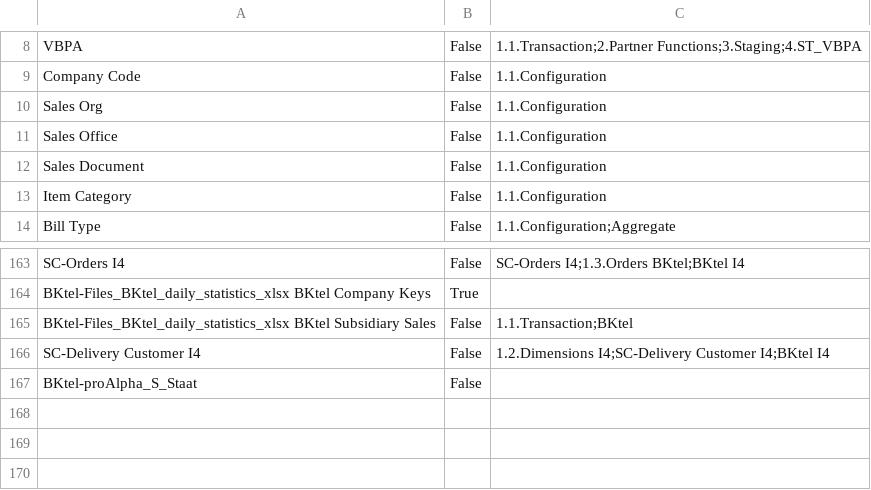
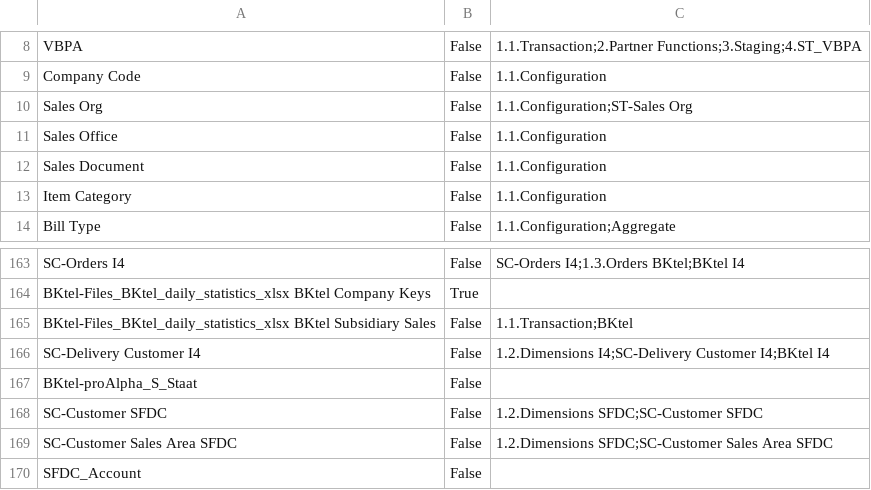
Before and after one commit to Centelli/40-Sales, a CSV file: 90 - Sales/90 - Sales Source list.csv, drawn as a sheet; only a part is shown, gaps mark what is left out.

```diff
--- a/90 - Sales/90 - Sales Source list.csv
+++ b/90 - Sales/90 - Sales Source list.csv
@@ -9,3 +9,3 @@ VBPA,False,1.1.Transaction;2.Partner Functions;3.Staging;4.ST_VBPA
 Company Code,False,1.1.Configuration
-Sales Org,False,1.1.Configuration
+Sales Org,False,1.1.Configuration;ST-Sales Org
 Sales Office,False,1.1.Configuration
@@ -167 +167,4 @@ SC-Delivery Customer I4,False,1.2.Dimensions I4;SC-Delivery Customer I4;BKtel I4
 BKtel-proAlpha_S_Staat,False,
+SC-Customer SFDC,False,1.2.Dimensions SFDC;SC-Customer SFDC
+SC-Customer Sales Area SFDC,False,1.2.Dimensions SFDC;SC-Customer Sales Area SFDC
+SFDC_Account,False,
```
Also changed, not shown: 90 - CRM/90 - CRM Source list.csv, 23 other files.
